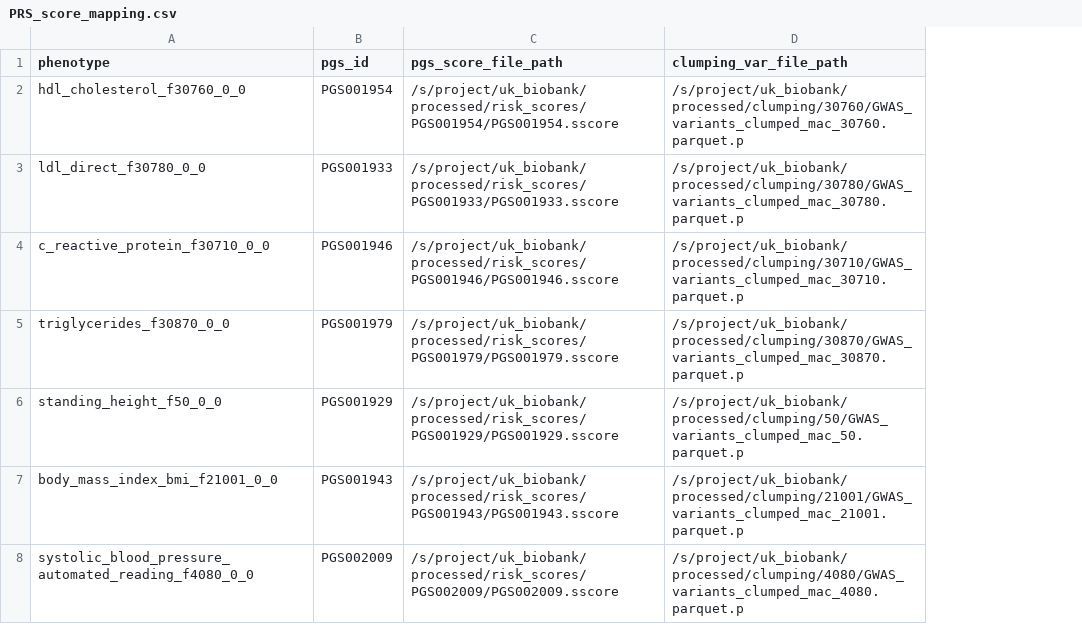
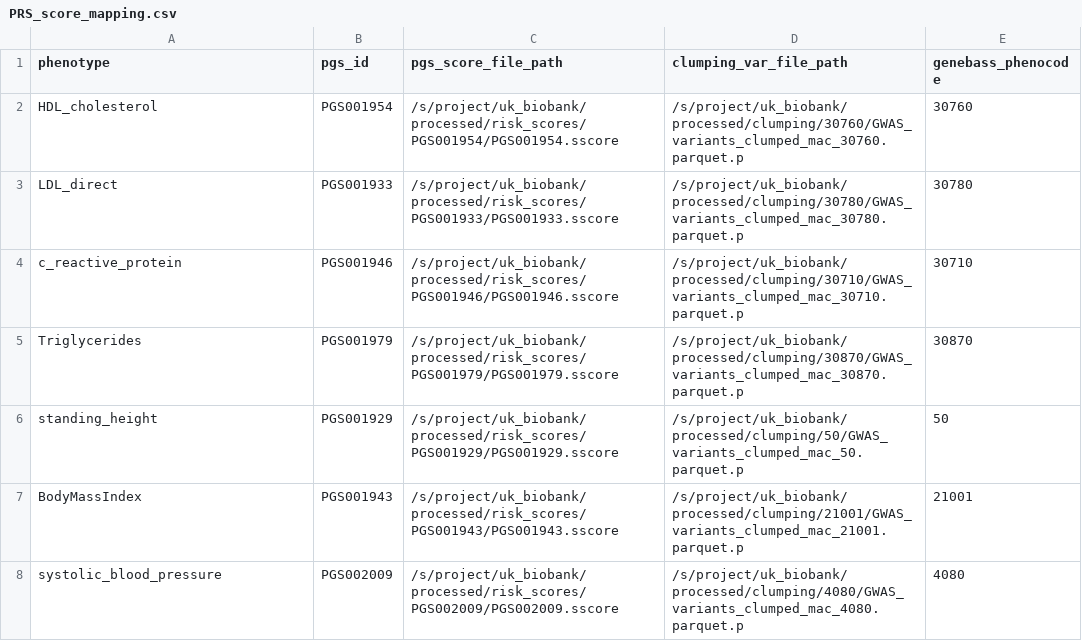
Before and after one commit to gagneurlab/abexp-ukbb-trait-analysis, a CSV file: config/ukbb_wes_200k/PRS_score_mapping.csv, drawn as a sheet; the diff names each change by its address in the sheet, - before the commit and + after, or states it on an @@ line.

Commit message:
switch to decoded phenotypes

```diff
--- a/config/ukbb_wes_200k/PRS_score_mapping.csv
+++ b/config/ukbb_wes_200k/PRS_score_mapping.csv
+column E (genebass_phenocode), rows 2-8: 30760 | 30780 | 30710 | 30870 | 50 | 21001 | 4080
-A2 (phenotype): hdl_cholesterol_f30760_0_0
+A2 (phenotype): HDL_cholesterol
-A3 (phenotype): ldl_direct_f30780_0_0
+A3 (phenotype): LDL_direct
-A4 (phenotype): c_reactive_protein_f30710_0_0
+A4 (phenotype): c_reactive_protein
-A5 (phenotype): triglycerides_f30870_0_0
+A5 (phenotype): Triglycerides
-A6 (phenotype): standing_height_f50_0_0
+A6 (phenotype): standing_height
-A7 (phenotype): body_mass_index_bmi_f21001_0_0
+A7 (phenotype): BodyMassIndex
-A8 (phenotype): systolic_blood_pressure_automated_reading_f4080_0_0
+A8 (phenotype): systolic_blood_pressure
```
Also changed, not shown: 13 other files.
